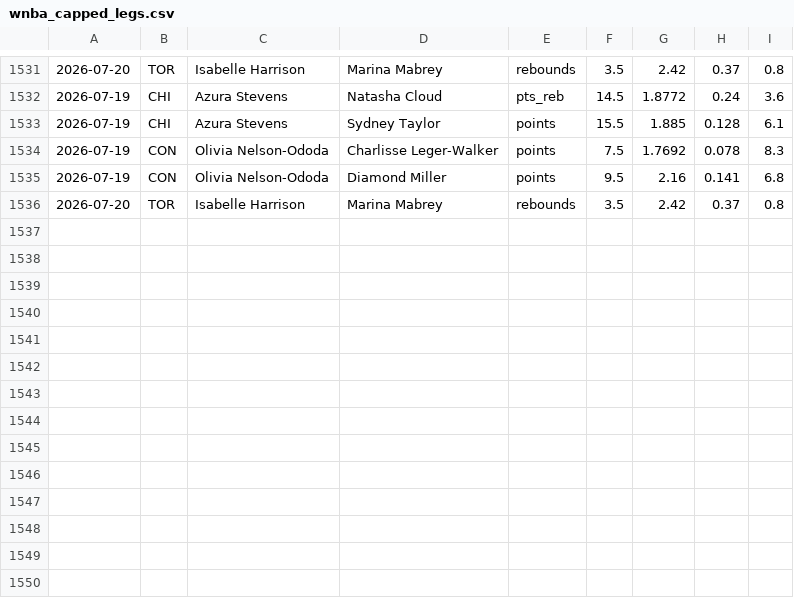
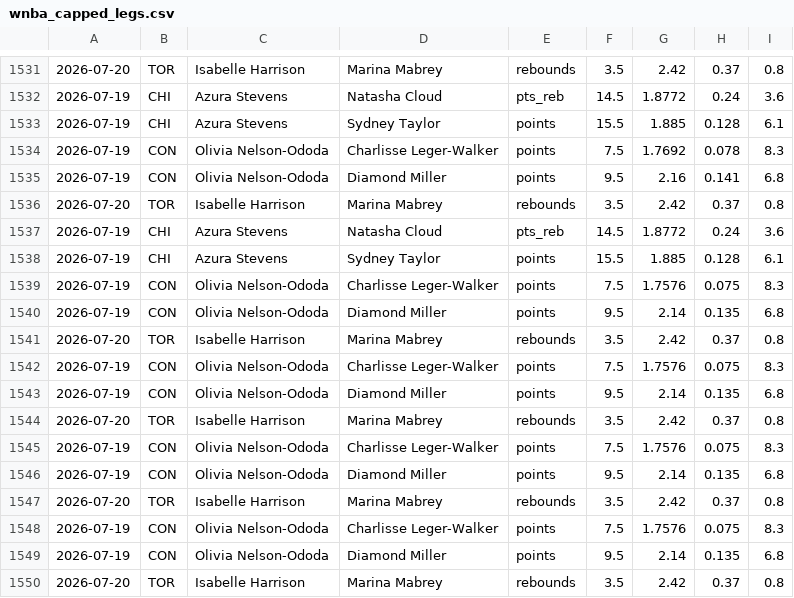
Before and after one commit to fgf9p6ks2f-ux/tennis-odds-collector, a CSV file: wnba_capped_legs.csv, drawn as a sheet; only a part is shown, gaps mark what is left out; the diff names each change by its address in the sheet, - before the commit and + after, or states it on an @@ line.

Commit message:
vm loop data [skip ci]

```diff
--- a/wnba_capped_legs.csv
+++ b/wnba_capped_legs.csv
+row 1537: 2026-07-19 | CHI | Azura Stevens | Natasha Cloud | pts_reb | 14.5 | 1.8772 | 0.24 | 3.6
+row 1538: 2026-07-19 | CHI | Azura Stevens | Sydney Taylor | points | 15.5 | 1.885 | 0.128 | 6.1
+row 1539: 2026-07-19 | CON | Olivia Nelson-Ododa | Charlisse Leger-Walker | points | 7.5 | 1.7576 | 0.075 | 8.3
+row 1540: 2026-07-19 | CON | Olivia Nelson-Ododa | Diamond Miller | points | 9.5 | 2.14 | 0.135 | 6.8
+row 1541: 2026-07-20 | TOR | Isabelle Harrison | Marina Mabrey | rebounds | 3.5 | 2.42 | 0.37 | 0.8
+row 1542: 2026-07-19 | CON | Olivia Nelson-Ododa | Charlisse Leger-Walker | points | 7.5 | 1.7576 | 0.075 | 8.3
+row 1543: 2026-07-19 | CON | Olivia Nelson-Ododa | Diamond Miller | points | 9.5 | 2.14 | 0.135 | 6.8
+row 1544: 2026-07-20 | TOR | Isabelle Harrison | Marina Mabrey | rebounds | 3.5 | 2.42 | 0.37 | 0.8
+row 1545: 2026-07-19 | CON | Olivia Nelson-Ododa | Charlisse Leger-Walker | points | 7.5 | 1.7576 | 0.075 | 8.3
+row 1546: 2026-07-19 | CON | Olivia Nelson-Ododa | Diamond Miller | points | 9.5 | 2.14 | 0.135 | 6.8
+row 1547: 2026-07-20 | TOR | Isabelle Harrison | Marina Mabrey | rebounds | 3.5 | 2.42 | 0.37 | 0.8
+row 1548: 2026-07-19 | CON | Olivia Nelson-Ododa | Charlisse Leger-Walker | points | 7.5 | 1.7576 | 0.075 | 8.3
+row 1549: 2026-07-19 | CON | Olivia Nelson-Ododa | Diamond Miller | points | 9.5 | 2.14 | 0.135 | 6.8
+row 1550: 2026-07-20 | TOR | Isabelle Harrison | Marina Mabrey | rebounds | 3.5 | 2.42 | 0.37 | 0.8
```
Also changed, not shown: 8 other files.
